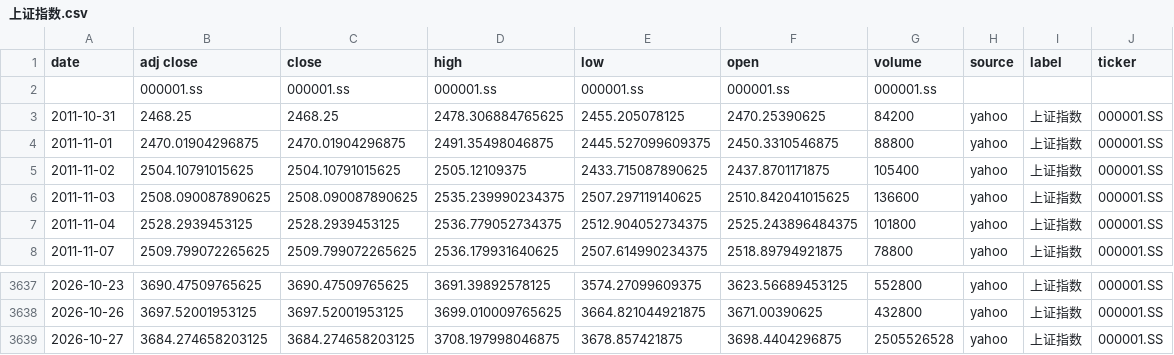
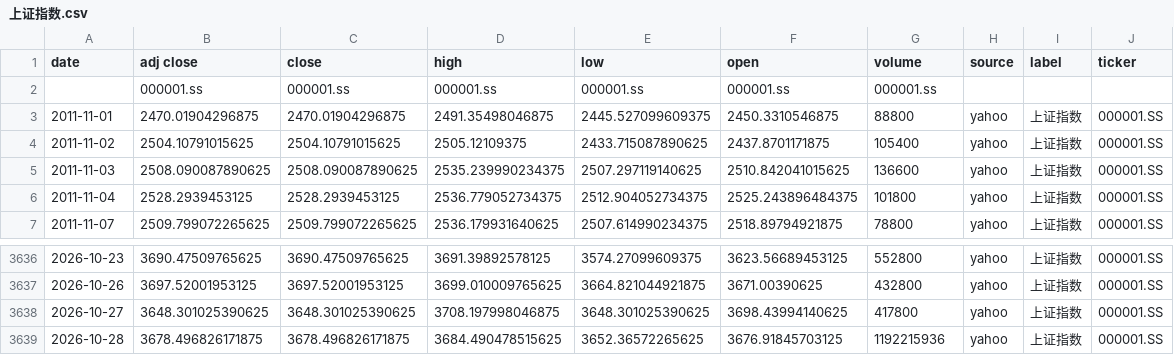
Before and after one commit to zid036116-ship-it/-10.16, a CSV file: docs/indices/上证指数.csv, drawn as a sheet; only a part is shown, gaps mark what is left out.

```diff
--- a/docs/indices/上证指数.csv
+++ b/docs/indices/上证指数.csv
@@ -2,3 +2,2 @@
 ,000001.ss,000001.ss,000001.ss,000001.ss,000001.ss,000001.ss,,,
-2011-10-31,2468.25,2468.25,2478.306884765625,2455.205078125,2470.25390625,84200,yahoo,上证指数,000001.SS
 2011-11-01,2470.01904296875,2470.01904296875,2491.35498046875,2445.527099609375,2450.3310546875,88800,yahoo,上证指数,000001.SS
@@ -3638,2 +3637,3 @@
 2026-10-26,3697.52001953125,3697.52001953125,3699.010009765625,3664.821044921875,3671.00390625,432800,yahoo,上证指数,000001.SS
-2026-10-27,3684.274658203125,3684.274658203125,3708.197998046875,3678.857421875,3698.4404296875,2505526528,yahoo,上证指数,000001.SS
+2026-10-27,3648.301025390625,3648.301025390625,3708.197998046875,3648.301025390625,3698.43994140625,417800,yahoo,上证指数,000001.SS
+2026-10-28,3678.496826171875,3678.496826171875,3684.490478515625,3652.36572265625,3676.91845703125,1192215936,yahoo,上证指数,000001.SS
```
Also changed, not shown: docs/indices/创业板指.csv, docs/indices/沪深300.csv, 2 other files.
